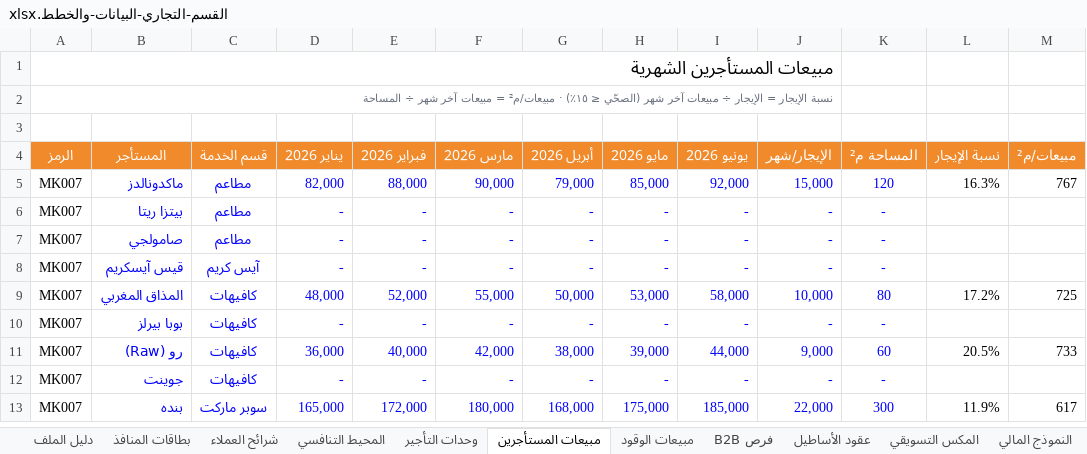
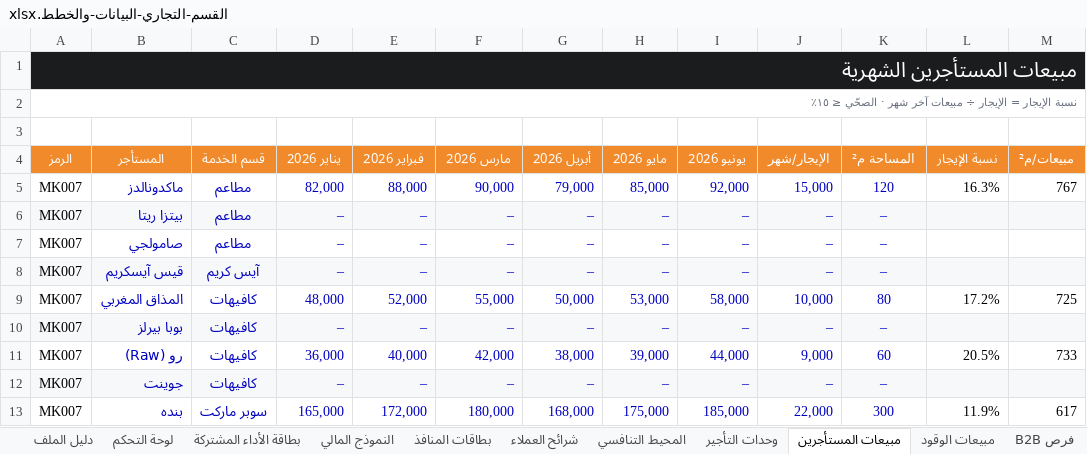
Before and after one commit to darbstations/khadija, an Excel workbook: data/القسم-التجاري-البيانات-والخطط.xlsx, sheet مبيعات المستأجرين, drawn as a sheet; only a part is shown; values as stored, in another font and other column widths than the file's, no borders; charts and pictures and conditional formats not drawn; the diff covers the shown part only; the diff names each change by its address in the sheet, - before the commit and + after, or states it on an @@ line.

```diff
--- a/data/القسم-التجاري-البيانات-والخطط.xlsx (sheet مبيعات المستأجرين)
+++ b/data/القسم-التجاري-البيانات-والخطط.xlsx (sheet مبيعات المستأجرين)
+sheet tab: لوحة التحكم
@@ sheet tab order changed: دليل الملف | لوحة التحكم | بطاقة الأداء المشتركة | النموذج المالي | بطاقات المنافذ | شرائح العملاء | المحيط التنافسي | وحدات التأجير | مبيعات المستأجرين | مبيعات الوقود | فرص B2B @@
-A1:M1 fill: none
+A1:M1 fill: #1B1C1E
-A1 text colour: black
+A1 text colour: #FFFFFF, text size: larger
-A1:J1 merged
+A1:M1 merged
-A2 (الرمز): …آخر شهر (الصحّي ≤ ١٥٪) · مبيعات/م² = مبيعات آخر شهر ÷ المساحة
+A2 (الرمز): …آخر شهر · الصحّي ≤ ١٥٪
-A2:J2 merged
+A2:M2 merged
@@ A4:M4 text size: smaller @@
-B5:K13 text colour: #0000FF
+B5:K13 text colour: #0000C0
-A6:M6 fill: none
+A6:M6 fill: #F7F8F9
-D6:D8 (يناير 2026): -
+D6:D8 (يناير 2026): –
-E6:E8 (فبراير 2026): -
+E6:E8 (فبراير 2026): –
-F6:F8 (مارس 2026): -
+F6:F8 (مارس 2026): –
-G6:G8 (أبريل 2026): -
+G6:G8 (أبريل 2026): –
-H6:H8 (مايو 2026): -
+H6:H8 (مايو 2026): –
-I6:I8 (يونيو 2026): -
+I6:I8 (يونيو 2026): –
-J6:J8 (الإيجار/شهر): -
+J6:J8 (الإيجار/شهر): –
-K6:K8 (المساحة م²): -
+K6:K8 (المساحة م²): –
-A8:M8 fill: none
+A8:M8 fill: #F7F8F9
-A10:M10 fill: none
+A10:M10 fill: #F7F8F9
-D10 (يناير 2026): -
+D10 (يناير 2026): –
-E10 (فبراير 2026): -
+E10 (فبراير 2026): –
-F10 (مارس 2026): -
+F10 (مارس 2026): –
-G10 (أبريل 2026): -
+G10 (أبريل 2026): –
-H10 (مايو 2026): -
+H10 (مايو 2026): –
-I10 (يونيو 2026): -
+I10 (يونيو 2026): –
-J10 (الإيجار/شهر): -
+J10 (الإيجار/شهر): –
-K10 (المساحة م²): -
+K10 (المساحة م²): –
-A12:M12 fill: none
+A12:M12 fill: #F7F8F9
-D12 (يناير 2026): -
+D12 (يناير 2026): –
-E12 (فبراير 2026): -
+E12 (فبراير 2026): –
-F12 (مارس 2026): -
+F12 (مارس 2026): –
-G12 (أبريل 2026): -
+G12 (أبريل 2026): –
-H12 (مايو 2026): -
+H12 (مايو 2026): –
-I12 (يونيو 2026): -
+I12 (يونيو 2026): –
-J12 (الإيجار/شهر): -
+J12 (الإيجار/شهر): –
-K12 (المساحة م²): -
+K12 (المساحة م²): –
```
Also changed, not shown: 34 edited cells and cell formats elsewhere in this sheet, sheet دليل الملف, sheet بطاقات المنافذ, sheet عقود الأساطيل, sheet وحدات التأجير, sheet شرائح العملاء, sheet بطاقة الأداء المشتركة, 6 more sheets, formulas that keep their value, charts or pictures, 2 other files.
